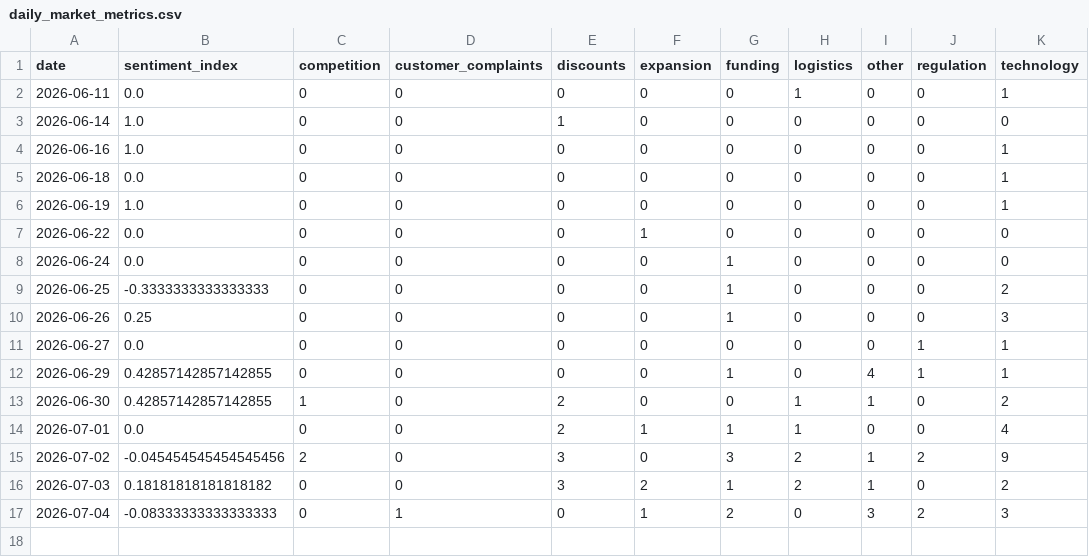
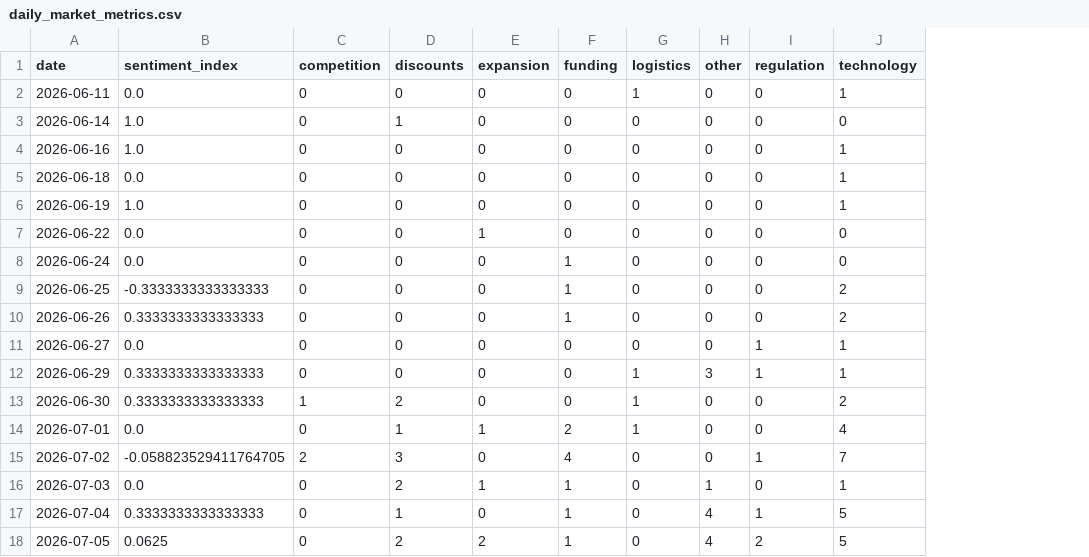
Before and after one commit to akanksha726/Infosys-Springboard, a CSV file: data/processed/daily_market_metrics.csv, drawn as a sheet; removed rows and columns are numbered as before the commit, all else as after; the diff names each change by its address in the sheet, - before the commit and + after, or states it on an @@ line.

```diff
--- a/data/processed/daily_market_metrics.csv
+++ b/data/processed/daily_market_metrics.csv
-column D (customer_complaints), rows 2-17: 0 | 0 | 0 | 0 | 0 | 0 | 0 | 0 | 0 | 0 | 0 | 0 | 0 | 0 | 0 | 1
-B10 (sentiment_index): 0.25
+B10 (sentiment_index): 0.3333333333333333
-J10 (technology): 3
+J10 (technology): 2
-B12:B13 (sentiment_index): 0.42857142857142855
+B12:B13 (sentiment_index): 0.3333333333333333
-F12 (funding): 1
+F12 (funding): 0
-G12 (logistics): 0
+G12 (logistics): 1
-H12 (other): 4
+H12 (other): 3
-H13 (other): 1
+H13 (other): 0
-D14 (discounts): 2
+D14 (discounts): 1
-F14 (funding): 1
+F14 (funding): 2
-B15 (sentiment_index): -0.045454545454545456
+B15 (sentiment_index): -0.058823529411764705
-F15 (funding): 3
+F15 (funding): 4
-G15:G16 (logistics): 2
+G15:G16 (logistics): 0
-H15 (other): 1
+H15 (other): 0
-I15 (regulation): 2
+I15 (regulation): 1
-J15 (technology): 9
+J15 (technology): 7
-B16 (sentiment_index): 0.18181818181818182
+B16 (sentiment_index): 0.0
-D16 (discounts): 3
+D16 (discounts): 2
-E16 (expansion): 2
+E16 (expansion): 1
-J16 (technology): 2
+J16 (technology): 1
-B17 (sentiment_index): -0.08333333333333333
+B17 (sentiment_index): 0.3333333333333333
-D17 (discounts): 0
+D17 (discounts): 1
-E17 (expansion): 1
+E17 (expansion): 0
-F17 (funding): 2
+F17 (funding): 1
-H17 (other): 3
+H17 (other): 4
-I17 (regulation): 2
+I17 (regulation): 1
-J17 (technology): 3
+J17 (technology): 5
+row 18: 2026-07-05 | 0.0625 | 0 | 2 | 2 | 1 | 0 | 4 | 2 | 5
```
Also changed, not shown: data/processed/brand_daily_metrics.csv, data/processed/market_forecast_history.csv, 1 other file.
